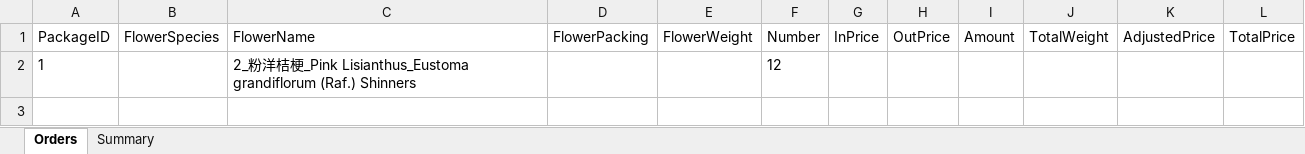
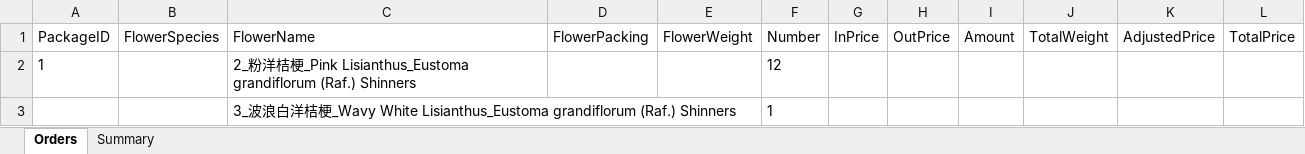
Before and after one commit to Y-small-space/FlowerShopWeb, an Excel workbook: DateBase/orders/name005_2024-9-19.xlsx, sheet Orders, drawn as a sheet; values as stored, in another font and other column widths than the file's, no borders; the diff names each change by its address in the sheet, - before the commit and + after, or states it on an @@ line.

Commit message:
Update DateBase/orders/name005_2024-9-19.xlsx

```diff
--- a/DateBase/orders/name005_2024-9-19.xlsx (sheet Orders)
+++ b/DateBase/orders/name005_2024-9-19.xlsx (sheet Orders)
+row 3:  |  | 3_波浪白洋桔梗_Wavy White Lisianthus_Eustoma grandiflorum (Raf.) Shinners |  |  | 1
```
Also changed, not shown: sheet Summary.
